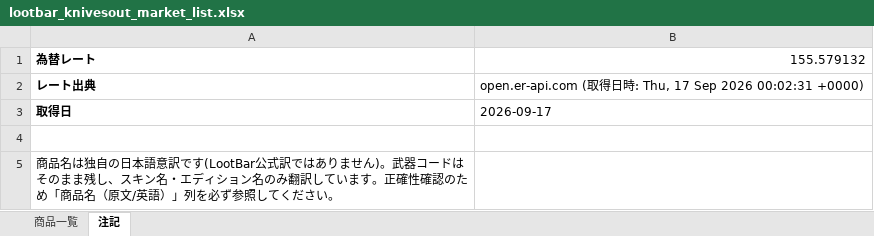
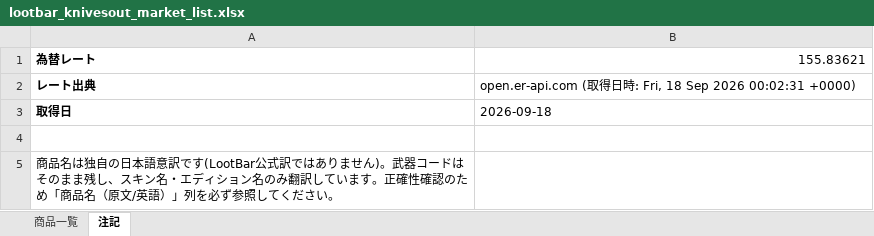
Before and after one commit to oF7QurrcC8tHwu6hgLtGggpqIwvH6ALKRY6gKaq/xS3-ZFWBFEJyC2Y3M6fwl-w9i7SrqNUNj36QwVV, an Excel workbook: output/lootbar_knivesout_market_list.xlsx, sheet 注記, drawn as a sheet; values as stored, in another font and other column widths than the file's, no borders; the diff names each change by its address in the sheet, - before the commit and + after, or states it on an @@ line.

```diff
--- a/output/lootbar_knivesout_market_list.xlsx (sheet 注記)
+++ b/output/lootbar_knivesout_market_list.xlsx (sheet 注記)
-B1: 155.579132
+B1: 155.83621
-B2: …時: Thu, 17 Sep 2026…
+B2: …時: Fri, 18 Sep 2026…
-B3: 2026-09-17
+B3: 2026-09-18
```
Also changed, not shown: sheet 商品一覧, 2 other files.
